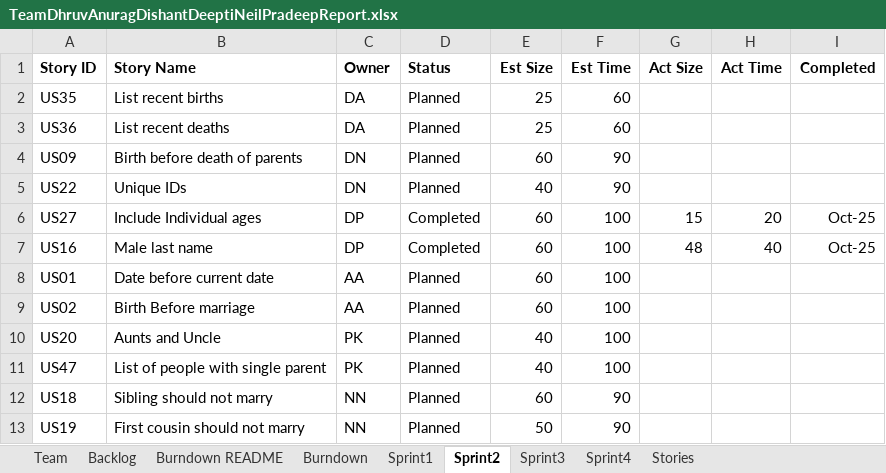
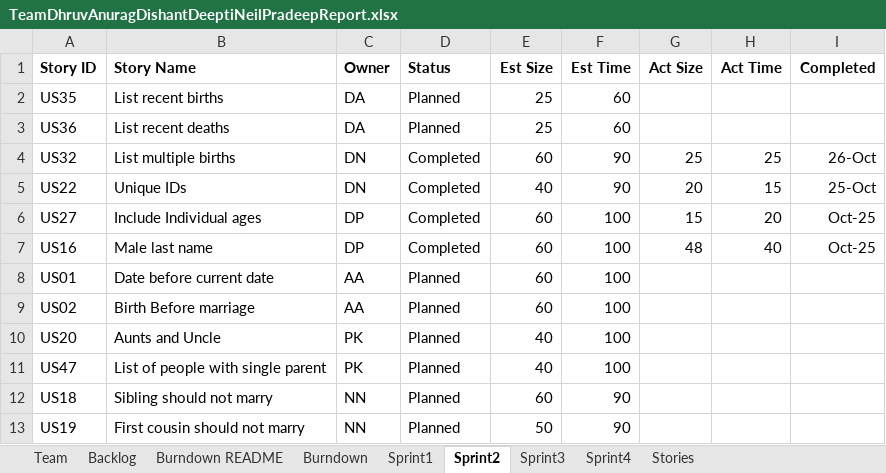
Before and after one commit to DishantNaik/CS_555_Project, an Excel workbook: TeamDhruvAnuragDishantDeeptiNeilPradeepReport.xlsx, sheet Sprint2, drawn as a sheet; values as stored, in another font and other column widths than the file's, no borders; removed rows and columns are numbered as before the commit, all else as after; the diff names each change by its address in the sheet, - before the commit and + after, or states it on an @@ line.

Commit message:
Added US32 and Completed Sprint 2

```diff
--- a/TeamDhruvAnuragDishantDeeptiNeilPradeepReport.xlsx (sheet Sprint2)
+++ b/TeamDhruvAnuragDishantDeeptiNeilPradeepReport.xlsx (sheet Sprint2)
-row 4: US09 | Birth before death of parents | DN | Planned | 60 | 90
+row 4: US32 | List multiple births | DN | Completed | 60 | 90 | 25 | 25 | 26-Oct
-D5 (Status): Planned
+D5 (Status): Completed
-G5 (Act Size): (empty)
+G5 (Act Size): 20
-H5 (Act Time): (empty)
+H5 (Act Time): 15
-I5 (Completed): (empty)
+I5 (Completed): 25-Oct
```
Also changed, not shown: sheet Sprint3, sheet Backlog, charts or pictures, 3 other files.
